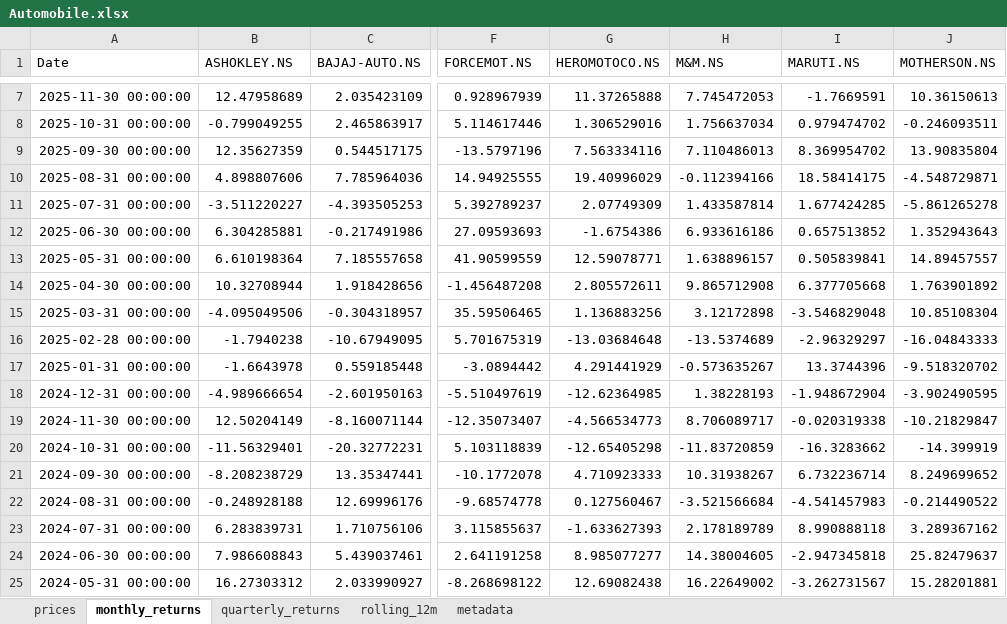
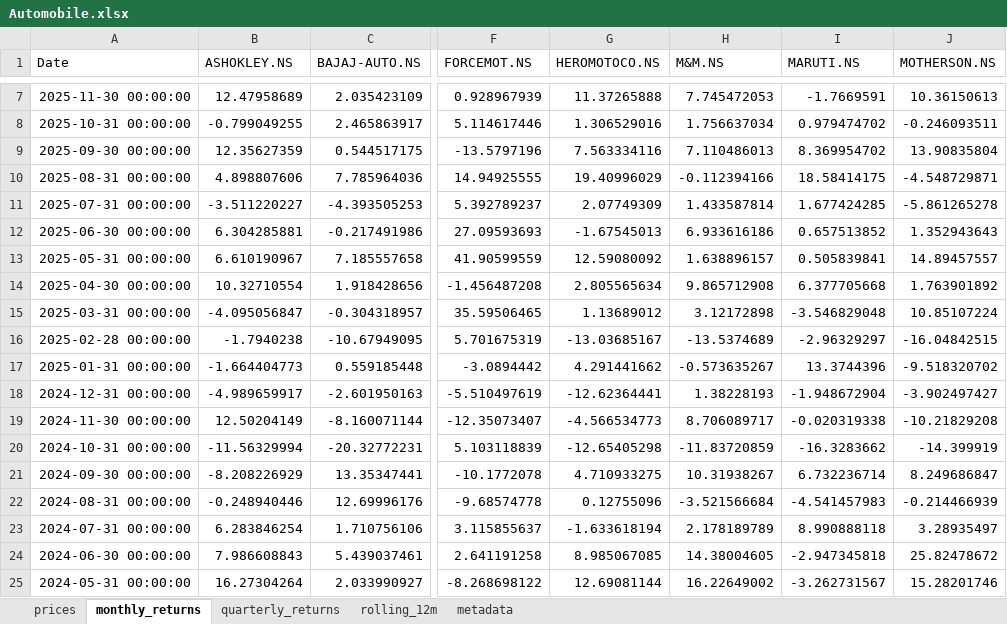
Before and after one commit to rahulshirke7951/stock-sector-dashboard, an Excel workbook: dashboards/Automobile.xlsx, sheet monthly_returns, drawn as a sheet; only a part is shown, gaps mark what is left out; values as stored, in another font and other column widths than the file's, no borders; conditional formats not drawn; the diff covers the shown part only; the diff names each change by its address in the sheet, - before the commit and + after, or states it on an @@ line.

```diff
--- a/dashboards/Automobile.xlsx (sheet monthly_returns)
+++ b/dashboards/Automobile.xlsx (sheet monthly_returns)
-G12 (HEROMOTOCO.NS): -1.6754386
+G12 (HEROMOTOCO.NS): -1.67545013
-B13 (ASHOKLEY.NS): 6.610198364
+B13 (ASHOKLEY.NS): 6.610190967
-G13 (HEROMOTOCO.NS): 12.59078771
+G13 (HEROMOTOCO.NS): 12.59080092
-B14 (ASHOKLEY.NS): 10.32708944
+B14 (ASHOKLEY.NS): 10.32710554
-G14 (HEROMOTOCO.NS): 2.805572611
+G14 (HEROMOTOCO.NS): 2.805565634
-B15 (ASHOKLEY.NS): -4.095049506
+B15 (ASHOKLEY.NS): -4.095056847
-G15 (HEROMOTOCO.NS): 1.136883256
+G15 (HEROMOTOCO.NS): 1.13689012
-J15 (MOTHERSON.NS): 10.85108304
+J15 (MOTHERSON.NS): 10.85107224
-G16 (HEROMOTOCO.NS): -13.03684648
+G16 (HEROMOTOCO.NS): -13.03685167
-J16 (MOTHERSON.NS): -16.04843333
+J16 (MOTHERSON.NS): -16.04842515
-B17 (ASHOKLEY.NS): -1.6643978
+B17 (ASHOKLEY.NS): -1.664404773
-G17 (HEROMOTOCO.NS): 4.291441929
+G17 (HEROMOTOCO.NS): 4.291441662
-B18 (ASHOKLEY.NS): -4.989666654
+B18 (ASHOKLEY.NS): -4.989659917
-G18 (HEROMOTOCO.NS): -12.62364985
+G18 (HEROMOTOCO.NS): -12.62364441
-J18 (MOTHERSON.NS): -3.902490595
+J18 (MOTHERSON.NS): -3.902497427
-J19 (MOTHERSON.NS): -10.21829847
+J19 (MOTHERSON.NS): -10.21829208
-B20 (ASHOKLEY.NS): -11.56329401
+B20 (ASHOKLEY.NS): -11.56329994
-B21 (ASHOKLEY.NS): -8.208238729
+B21 (ASHOKLEY.NS): -8.208226929
-G21 (HEROMOTOCO.NS): 4.710923333
+G21 (HEROMOTOCO.NS): 4.710933275
-J21 (MOTHERSON.NS): 8.249699652
+J21 (MOTHERSON.NS): 8.249686847
-B22 (ASHOKLEY.NS): -0.248928188
+B22 (ASHOKLEY.NS): -0.248940446
-G22 (HEROMOTOCO.NS): 0.127560467
+G22 (HEROMOTOCO.NS): 0.12755096
-J22 (MOTHERSON.NS): -0.214490522
+J22 (MOTHERSON.NS): -0.214466939
-B23 (ASHOKLEY.NS): 6.283839731
+B23 (ASHOKLEY.NS): 6.283846254
-G23 (HEROMOTOCO.NS): -1.633627393
+G23 (HEROMOTOCO.NS): -1.633618194
-J23 (MOTHERSON.NS): 3.289367162
+J23 (MOTHERSON.NS): 3.28935497
-G24 (HEROMOTOCO.NS): 8.985077277
+G24 (HEROMOTOCO.NS): 8.985067085
-J24 (MOTHERSON.NS): 25.82479637
+J24 (MOTHERSON.NS): 25.82478672
-B25 (ASHOKLEY.NS): 16.27303312
+B25 (ASHOKLEY.NS): 16.27304264
-G25 (HEROMOTOCO.NS): 12.69082438
+G25 (HEROMOTOCO.NS): 12.69081144
-J25 (MOTHERSON.NS): 15.28201881
+J25 (MOTHERSON.NS): 15.28201746
```
Also changed, not shown: 164 edited cells elsewhere in this sheet, sheet rolling_12m, sheet prices, sheet quarterly_returns, dashboards/FMCG.xlsx, dashboards/IT.xlsx, 7 other files.
